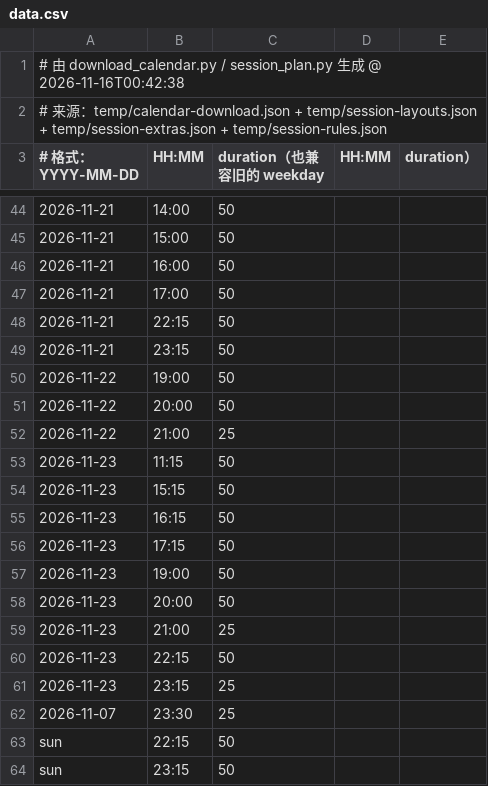
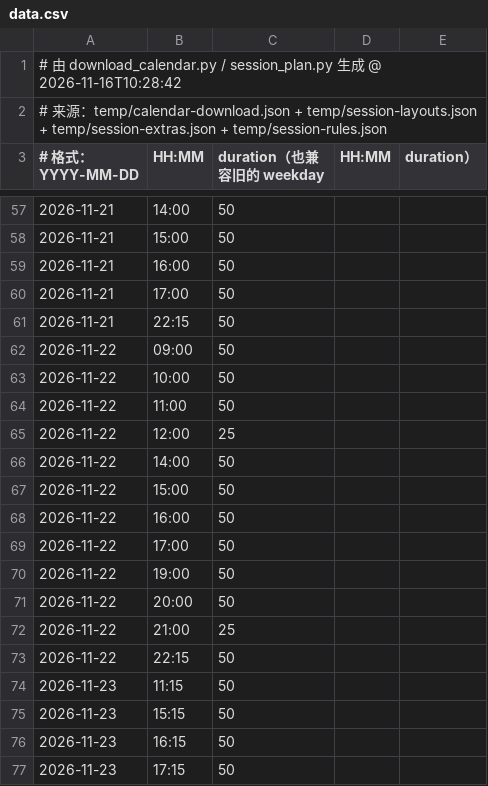
Before and after one commit to 67-68/Time-Integretor-Extend, a CSV file: data.csv, drawn as a sheet; only a part is shown, gaps mark what is left out; the shorter side is filled out with more unchanged rows; the diff covers the shown part only.

```diff
--- a/data.csv
+++ b/data.csv
@@ -1,2 +1,2 @@
-# 由 download_calendar.py / session_plan.py 生成 @ 2026-11-16T00:42:38
+# 由 download_calendar.py / session_plan.py 生成 @ 2026-11-16T10:28:42
 # 来源：temp/calendar-download.json + temp/session-layouts.json + temp/session-extras.json + temp/session-rules.json
@@ -48,3 +61,10 @@
 2026-11-21,22:15,50
-2026-11-21,23:15,50
+2026-11-22,09:00,50
+2026-11-22,10:00,50
+2026-11-22,11:00,50
+2026-11-22,12:00,25
+2026-11-22,14:00,50
+2026-11-22,15:00,50
+2026-11-22,16:00,50
+2026-11-22,17:00,50
 2026-11-22,19:00,50
@@ -52,2 +72,3 @@
 2026-11-22,21:00,25
+2026-11-22,22:15,50
 2026-11-23,11:15,50
```
Also changed, not shown: 19 added rows, 6 removed rows and 19 edited cells elsewhere in this file, 13 other files.
